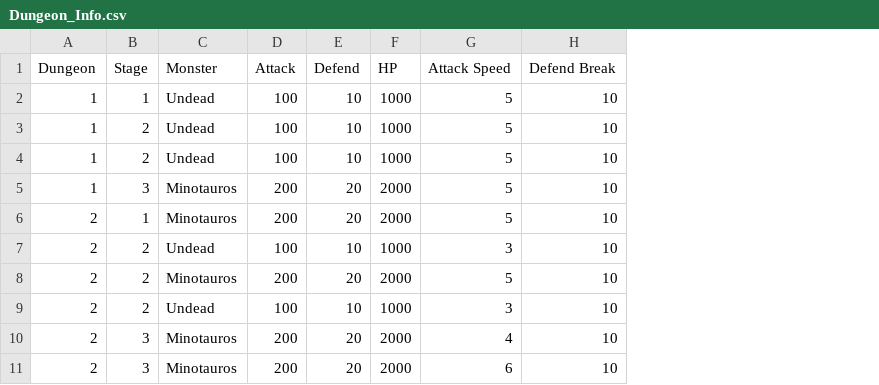
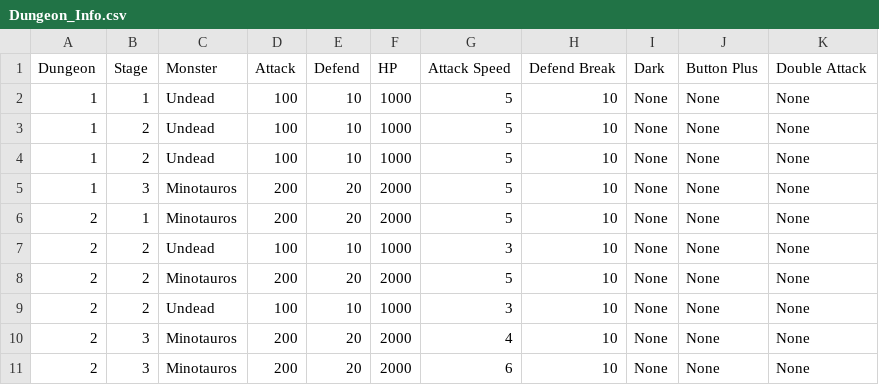
Before and after one commit to HyunWoo-Jo/ProjectClass, a CSV file: Assets/01.Scriptes/CSV/Dungeon_Info.csv, drawn as a sheet; only a part is shown; the diff names each change by its address in the sheet, - before the commit and + after, or states it on an @@ line.

```diff
--- a/Assets/01.Scriptes/CSV/Dungeon_Info.csv
+++ b/Assets/01.Scriptes/CSV/Dungeon_Info.csv
+column I (Dark), rows 2-11: all None
+column J (Button Plus), rows 2-11: all None
+column K (Double Attack), rows 2-11: all None
```
Also changed, not shown: 1 other file.
